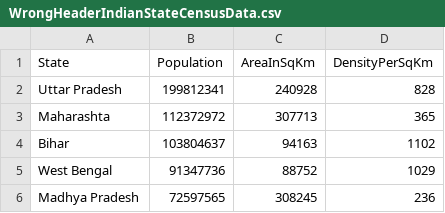
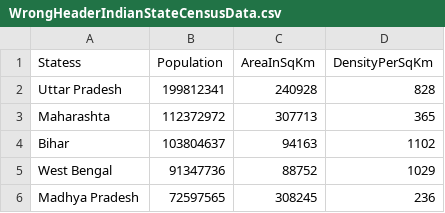
Before and after one commit to prabhu821/IndianStateCensusAnalyserProblem, a CSV file: IndianStatesCensusAnalyserProblem/CSVFiles/WrongHeaderIndianStateCensusData.csv, drawn as a sheet; only a part is shown.

Commit message:
[Prabhu]Add: Indian State Census Data Test Cases

```diff
--- a/IndianStatesCensusAnalyserProblem/CSVFiles/WrongHeaderIndianStateCensusData.csv
+++ b/IndianStatesCensusAnalyserProblem/CSVFiles/WrongHeaderIndianStateCensusData.csv
@@ -1,2 +1,2 @@
-State,Population,AreaInSqKm,DensityPerSqKm
+Statess,Population,AreaInSqKm,DensityPerSqKm
 Uttar Pradesh,199812341,240928,828
```
Also changed, not shown: 1 other file.
